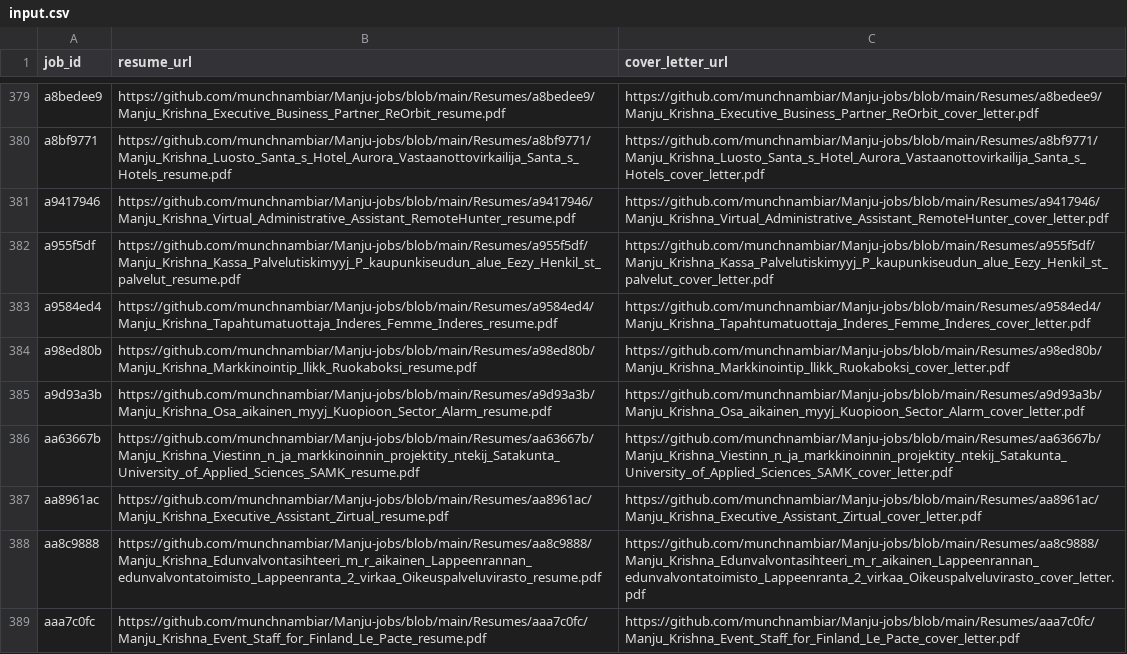
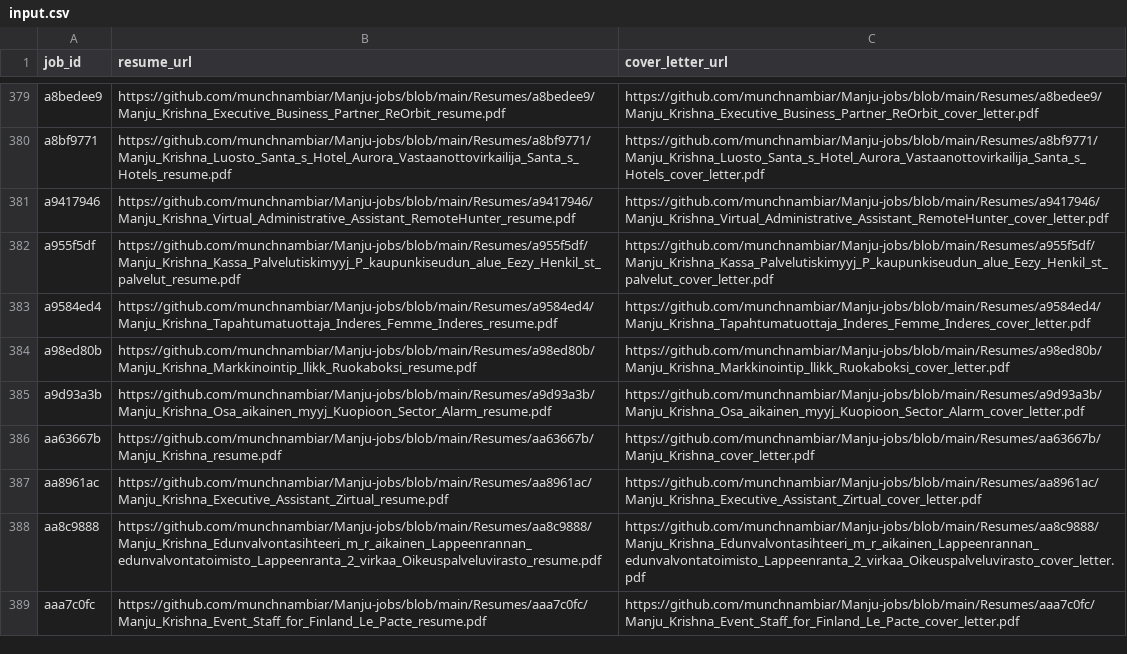
Before and after one commit to vinchess1989/manju-jobs-dashboard, a CSV file: input.csv, drawn as a sheet; only a part is shown, gaps mark what is left out.

Commit message:
Update resume links for aa63667b (retailored with claude-sonnet-4-6)

```diff
--- a/input.csv
+++ b/input.csv
@@ -385,3 +385,3 @@ a98ed80b,https://github.com/munchnambiar/Manju-jobs/blob/main/Resumes/a98ed80b/M
 a9d93a3b,https://github.com/munchnambiar/Manju-jobs/blob/main/Resumes/a9d93a3b/Manju_Krishna_Osa_aikainen_myyj_Kuopioon_Sector_Alarm_resume.pdf,https://github.com/munchnambiar/Manju-jobs/blob/main/Resumes/a9d93a3b/Manju_Krishna_Osa_aikainen_myyj_Kuopioon_Sector_Alarm_cover_letter.pdf
-aa63667b,https://github.com/munchnambiar/Manju-jobs/blob/main/Resumes/aa63667b/Manju_Krishna_Viestinn_n_ja_markkinoinnin_projektity_ntekij_Satakunta_University_of_Applied_Sciences_SAMK_resume.pdf,https://github.com/munchnambiar/Manju-jobs/blob/main/Resumes/aa63667b/Manju_Krishna_Viestinn_n_ja_markkinoinnin_projektity_ntekij_Satakunta_University_of_Applied_Sciences_SAMK_cover_letter.pdf
+aa63667b,https://github.com/munchnambiar/Manju-jobs/blob/main/Resumes/aa63667b/Manju_Krishna_resume.pdf,https://github.com/munchnambiar/Manju-jobs/blob/main/Resumes/aa63667b/Manju_Krishna_cover_letter.pdf
 aa8961ac,https://github.com/munchnambiar/Manju-jobs/blob/main/Resumes/aa8961ac/Manju_Krishna_Executive_Assistant_Zirtual_resume.pdf,https://github.com/munchnambiar/Manju-jobs/blob/main/Resumes/aa8961ac/Manju_Krishna_Executive_Assistant_Zirtual_cover_letter.pdf
```
